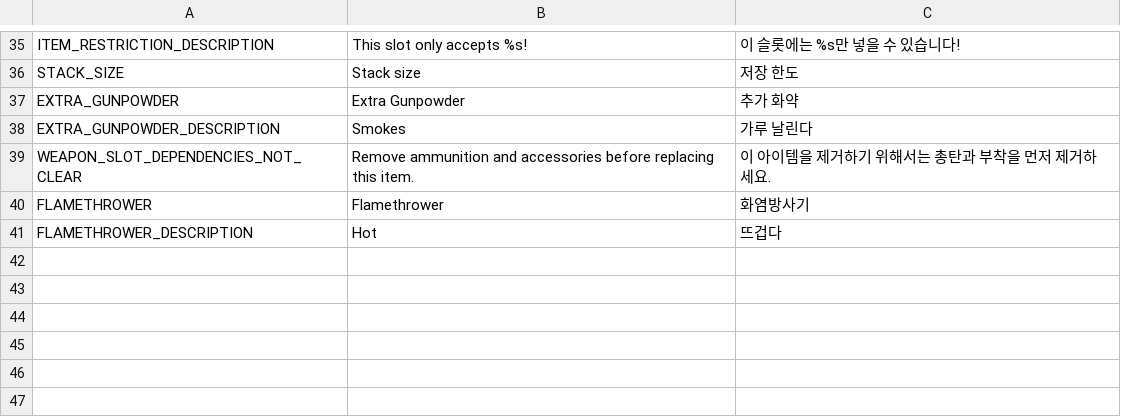
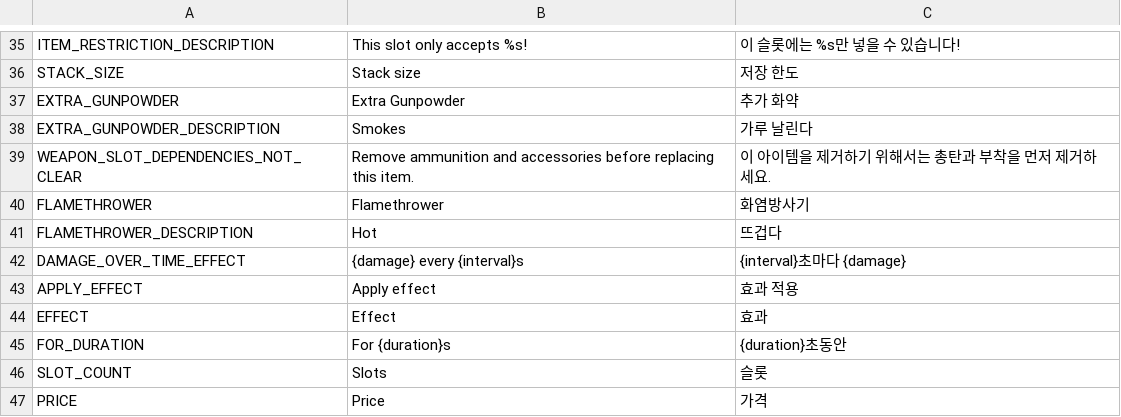
Before and after one commit to asdfer-1234/weaponry, a CSV file: translation/translation.csv, drawn as a sheet; only a part is shown, gaps mark what is left out.

```diff
--- a/translation/translation.csv
+++ b/translation/translation.csv
@@ -41 +41,7 @@ FLAMETHROWER,Flamethrower,화염방사기
 FLAMETHROWER_DESCRIPTION,Hot,뜨겁다
+DAMAGE_OVER_TIME_EFFECT,{damage} every {interval}s,{interval}초마다 {damage}
+APPLY_EFFECT,Apply effect,효과 적용
+EFFECT,Effect,효과
+FOR_DURATION,For {duration}s,{duration}초동안
+SLOT_COUNT,Slots,슬롯
+PRICE,Price,가격
```
Also changed, not shown: 29 other files.
